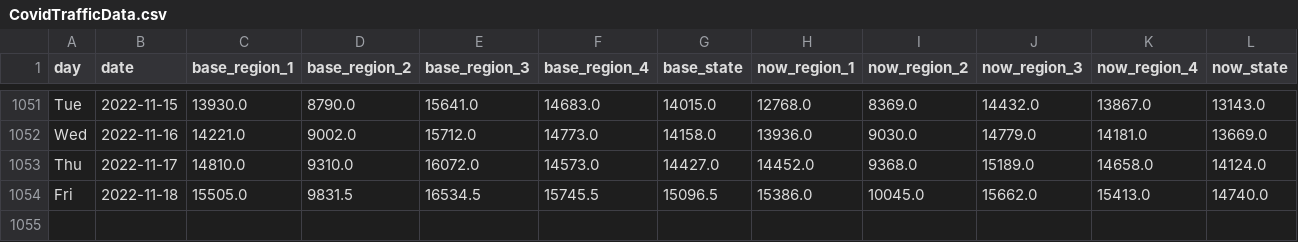
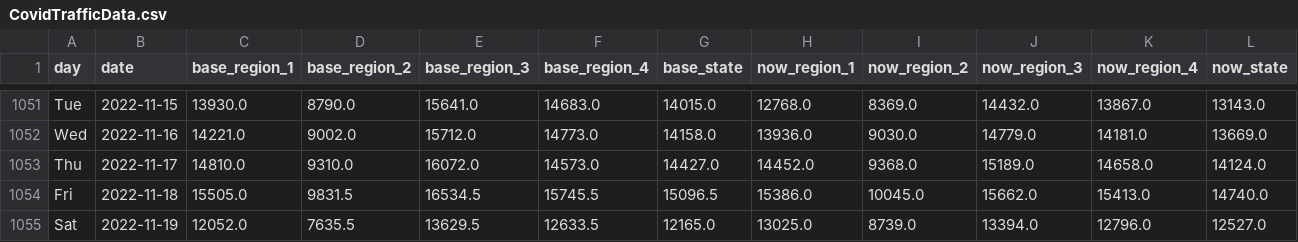
Before and after one commit to Gys19/privateData, a CSV file: CovidTrafficData.csv, drawn as a sheet; only a part is shown, gaps mark what is left out; rows hold the shown columns only; the diff names each change by its address in the sheet, - before the commit and + after, or states it on an @@ line.

Commit message:
`date`

```diff
--- a/CovidTrafficData.csv
+++ b/CovidTrafficData.csv
+row 1055: Sat | 2022-11-19 | 12052.0 | 7635.5 | 13629.5 | 12633.5 | 12165.0 | 13025.0 | 8739.0 | 13394.0 | 12796.0 | 12527.0
```
Also changed, not shown: Hourly2weeks.csv, datahealth.csv.
